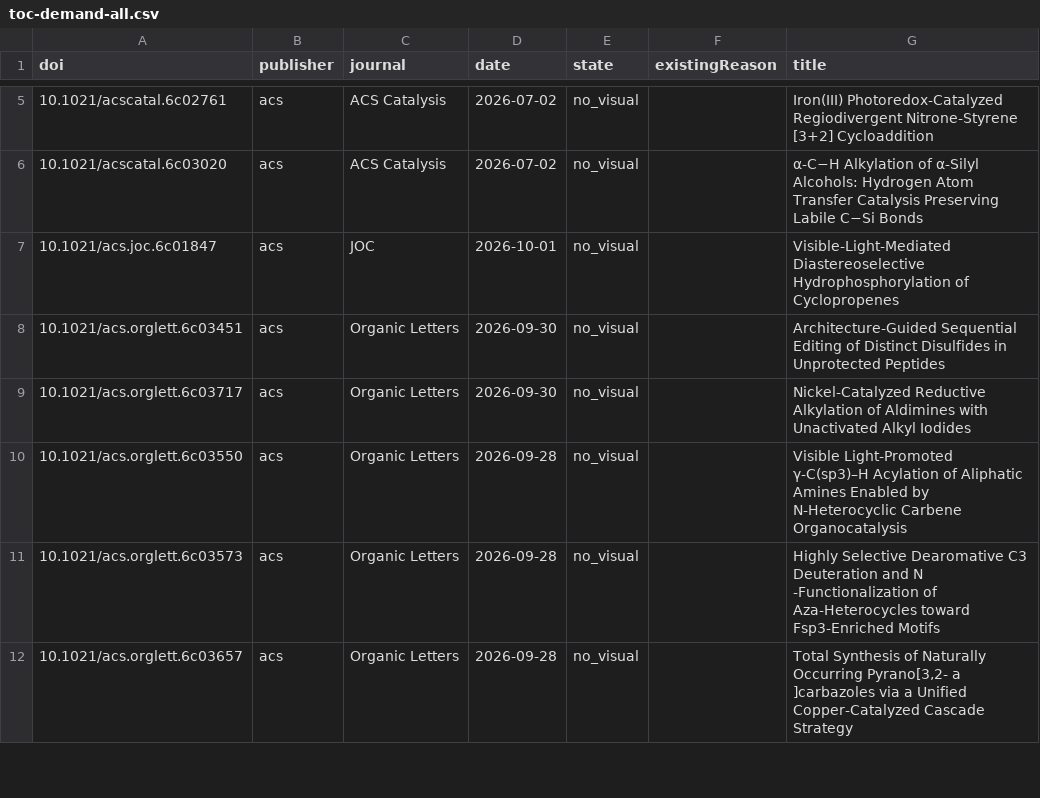
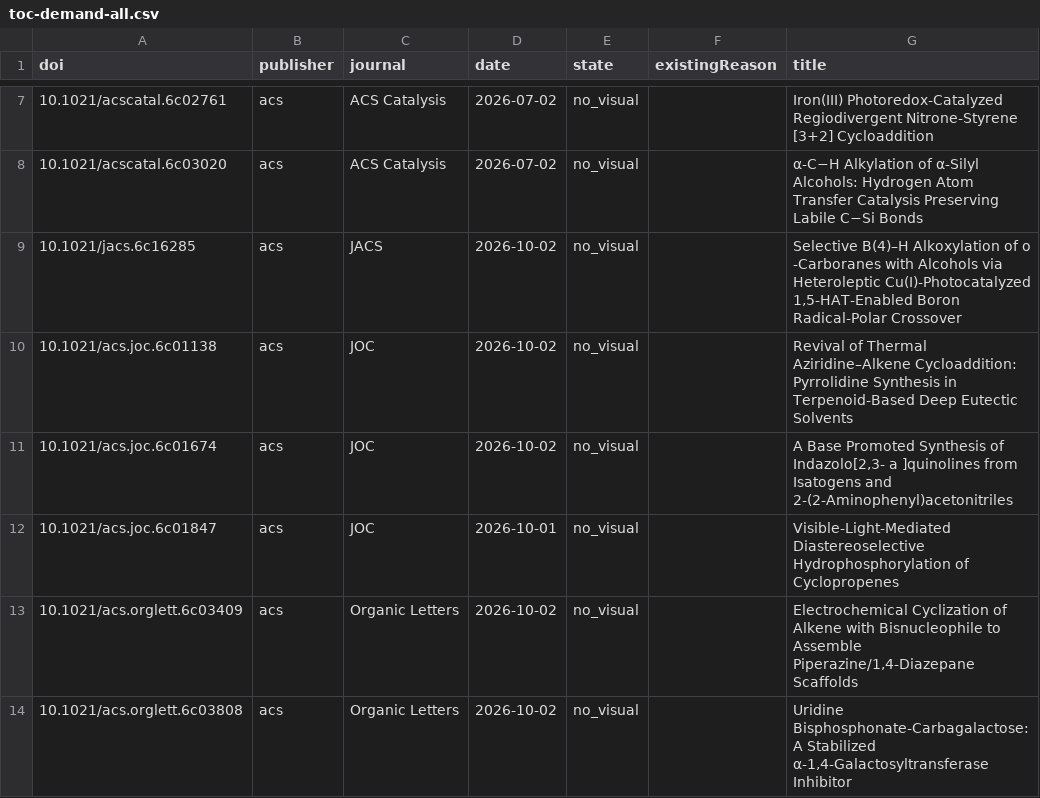
Before and after one commit to zhou526316-sys/organic-synthesis-gallery, a CSV file: toc-collector/queues/toc-demand-all.csv, drawn as a sheet; only a part is shown, gaps mark what is left out; the shorter side is filled out with more unchanged rows; the diff covers the shown part only.

```diff
--- a/toc-collector/queues/toc-demand-all.csv
+++ b/toc-collector/queues/toc-demand-all.csv
@@ -6,2 +8,7 @@ doi,publisher,journal,date,state,existingReason,title
 10.1021/acscatal.6c03020,acs,ACS Catalysis,2026-07-02,no_visual,,α-C−H Alkylation of α-Silyl Alcohols: Hydrogen Atom Transfer Catalysis Preserving Labile C−Si Bonds
+10.1021/jacs.6c16285,acs,JACS,2026-10-02,no_visual,,"Selective B(4)–H Alkoxylation of o -Carboranes with Alcohols via Heteroleptic Cu(I)-Photocatalyzed 1,5-HAT-Enabled Boron Radical-Polar Crossover"
+10.1021/acs.joc.6c01138,acs,JOC,2026-10-02,no_visual,,Revival of Thermal Aziridine–Alkene Cycloaddition: Pyrrolidine Synthesis in Terpenoid-Based Deep Eutectic Solvents
+10.1021/acs.joc.6c01674,acs,JOC,2026-10-02,no_visual,,"A Base Promoted Synthesis of Indazolo[2,3- a ]quinolines from Isatogens and 2-(2-Aminophenyl)acetonitriles"
 10.1021/acs.joc.6c01847,acs,JOC,2026-10-01,no_visual,,Visible-Light-Mediated Diastereoselective Hydrophosphorylation of Cyclopropenes
+10.1021/acs.orglett.6c03409,acs,Organic Letters,2026-10-02,no_visual,,"Electrochemical Cyclization of Alkene with Bisnucleophile to Assemble Piperazine/1,4-Diazepane Scaffolds"
+10.1021/acs.orglett.6c03808,acs,Organic Letters,2026-10-02,no_visual,,"Uridine Bisphosphonate-Carbagalactose: A Stabilized α-1,4-Galactosyltransferase Inhibitor"
```
Also changed, not shown: 9 added rows and 1 removed row elsewhere in this file, 8 other files.
